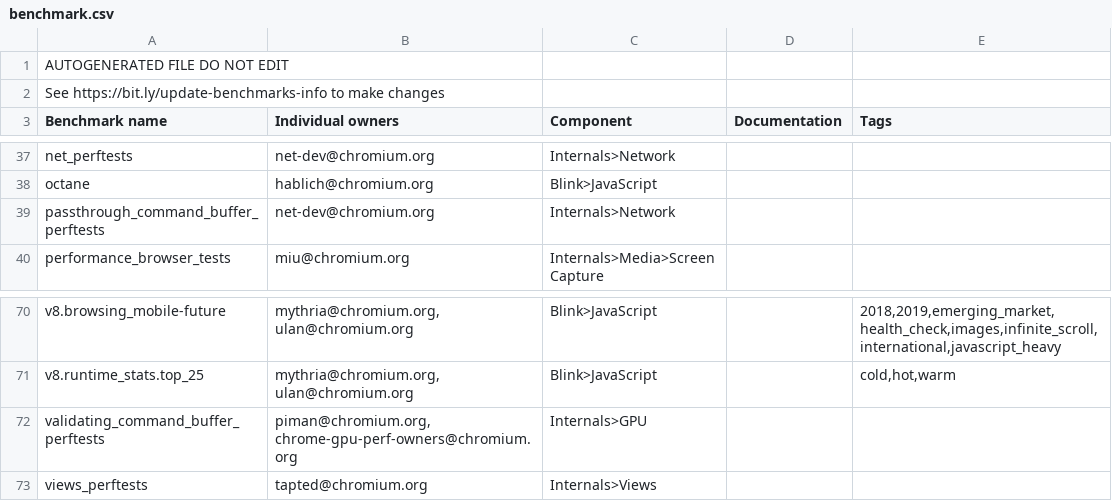
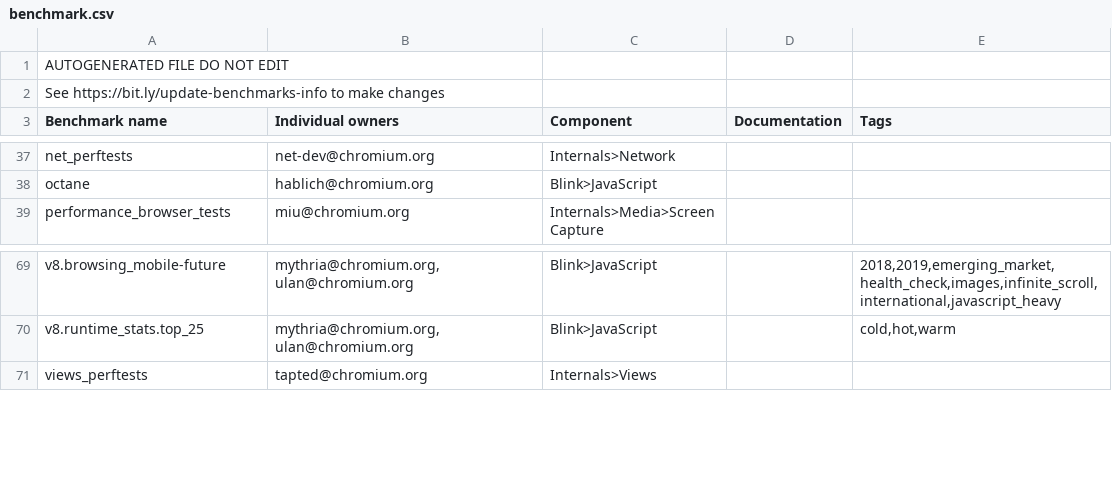
Before and after one commit to dbuskariol-org/chromium, a CSV file: tools/perf/benchmark.csv, drawn as a sheet; only a part is shown, gaps mark what is left out; the diff names each change by its address in the sheet, - before the commit and + after, or states it on an @@ line.

Commit message:
[Benchmarking] Turn off benchmarks from Win 7 and Nexus 5.
Per https://groups.google.com/a/google.com/g/chrome-speed/c/J1O_3GXF00Q
and https://docs.google.com/document/d/1ntZVHyapCVuNMDjbEblI7za7GX_T96oV-FSmKtrEefA/edit#heading=h.a0tfb17lbj4z

Turn off benchmarks that do not explicitly opt in to run on Win 7 Perf, Win 7 Nvidia GPU Perf,
and Nexus 5.

Also I fixed a bug in bot_platforms.py to make it more usable for this and fixed the
sharding script deschedule command to additionally work for
executables (gtests), not just benchmarks.

I ran the following two commands after making the code changes
to generate the autogenerated files:

./generate_perf_sharding.py deschedule
./generate_perf_sharding.py update-timing --filter-only

Note that after this change these platforms will become extremely unbalanced.
I will reshard them this weekend to reduce the potential culprit list
if there is a silicon-lottery related regression as low as possible.

Note that it turns out that
passthrough_command_buffer_perftests and
validating_command_buffer_perftests were only scheduled on
the Win 7 Nvidia GPU Perf bot. Since they were not opted in,
they became removed from all bots. I sent an email directly to
the owners of those executables to ask them if they wanted those
executables scheduled on the win 10 perf bots.

Bug: 1030840
Change-Id: I66b282ec9a312f58c822c3f06a9f845226b6ce20
Reviewed-on: https://chromium-review.googlesource.com/c/chromium/src/+/2056564
Commit-Queue: Caleb Rouleau <crouleau@chromium.org>
Commit-Queue: John Chen <johnchen@chromium.org>
Auto-Submit: Caleb Rouleau <crouleau@chromium.org>
Reviewed-by: John Chen <johnchen@chromium.org>
Cr-Commit-Position: refs/heads/master@{#741679}

```diff
--- a/tools/perf/benchmark.csv
+++ b/tools/perf/benchmark.csv
-row 39: passthrough_command_buffer_perftests | net-dev@chromium.org | Internals>Network
-row 72: validating_command_buffer_perftests | piman@chromium.org, chrome-gpu-perf-owners@chromium.org | Internals>GPU
```
Also changed, not shown: 12 other files.
